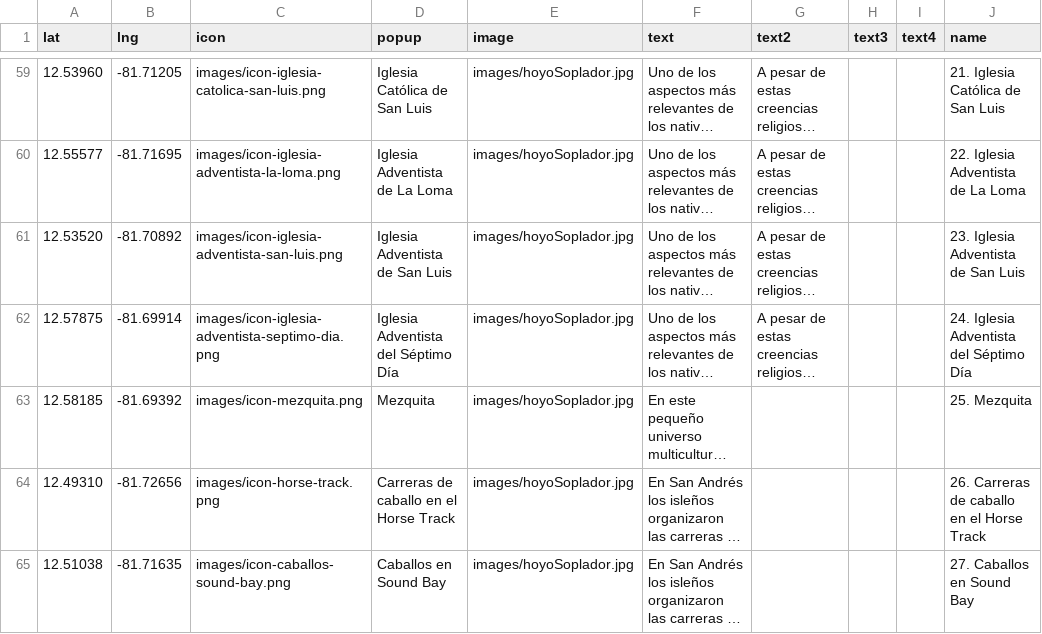
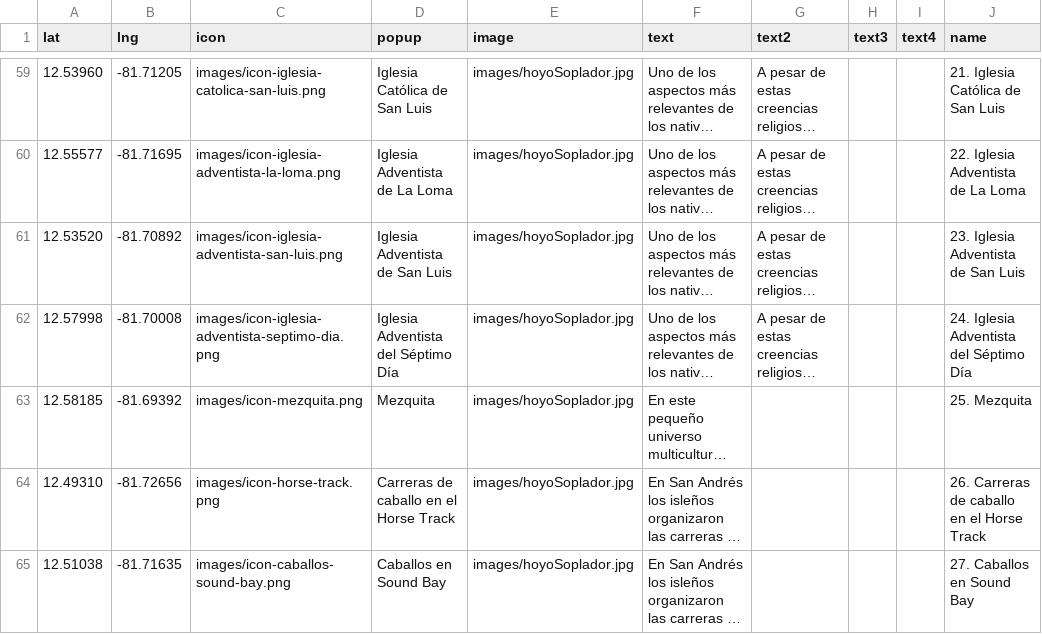
Before and after one commit to heyjoeb/prototipo-banrep, a CSV file: app/datos.csv, drawn as a sheet; only a part is shown, gaps mark what is left out; long unchanged cells end in …; the diff names each change by its address in the sheet, - before the commit and + after, or states it on an @@ line.

```diff
--- a/app/datos.csv
+++ b/app/datos.csv
-A62 (lat): 12.57875
+A62 (lat): 12.57998
-B62 (lng): -81.69914
+B62 (lng): -81.70008
```
Also changed, not shown: 7 other files.
